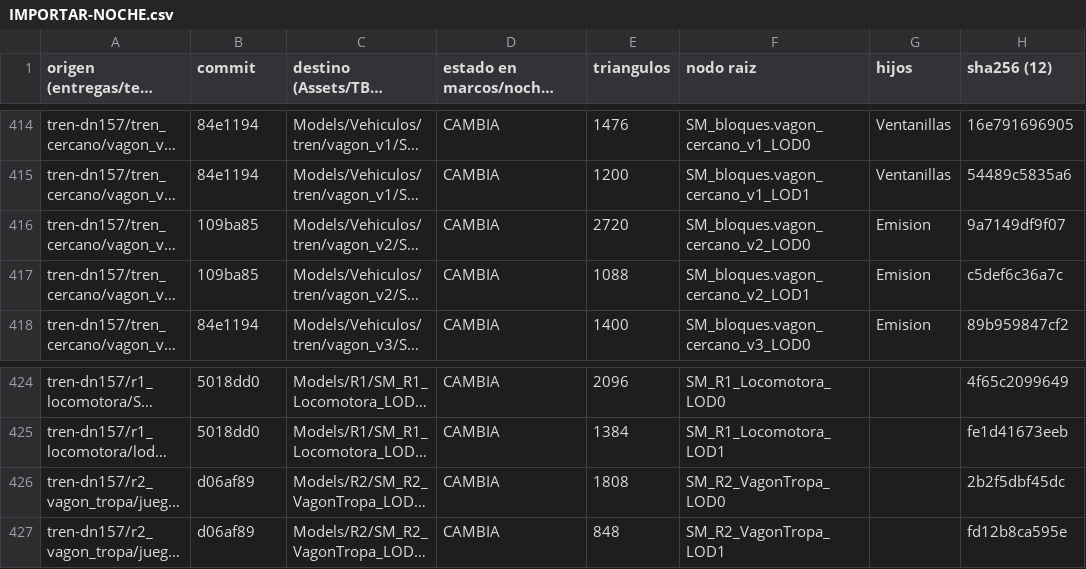
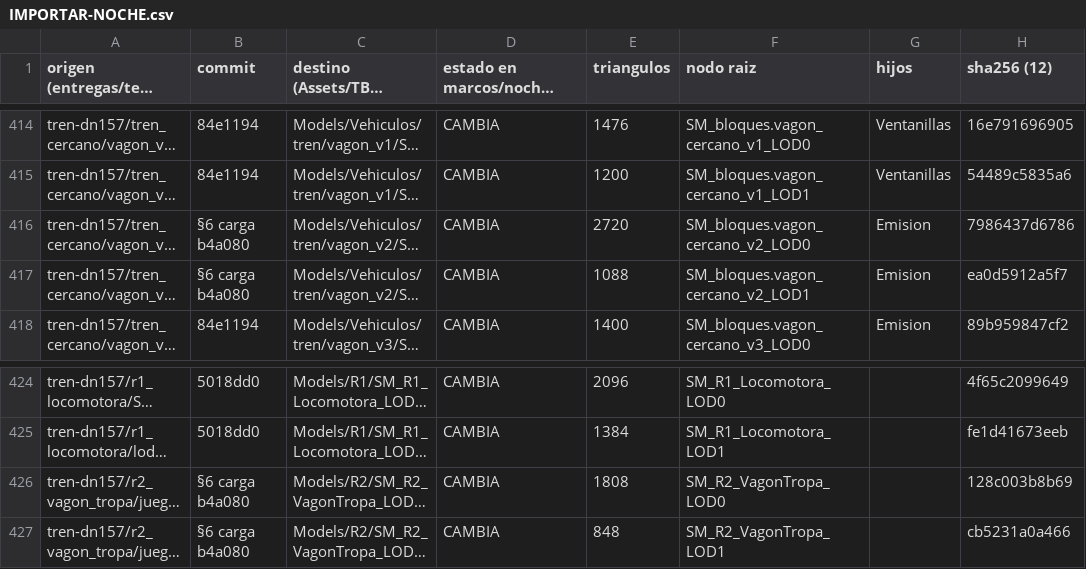
Before and after one commit to HerrKlicova/mr-mak-workspace, a CSV file: entregas/teo-modelado/IMPORTAR-NOCHE.csv, drawn as a sheet; only a part is shown, gaps mark what is left out; long unchanged cells end in …; the diff names each change by its address in the sheet, - before the commit and + after, or states it on an @@ line.

```diff
--- a/entregas/teo-modelado/IMPORTAR-NOCHE.csv
+++ b/entregas/teo-modelado/IMPORTAR-NOCHE.csv
-B416:B417 (commit): 109ba85
+B416:B417 (commit): §6 carga b4a080
-H416 (sha256 (12)): 9a7149df9f07
+H416 (sha256 (12)): 7986437d6786
-H417 (sha256 (12)): c5def6c36a7c
+H417 (sha256 (12)): ea0d5912a5f7
-B426:B427 (commit): d06af89
+B426:B427 (commit): §6 carga b4a080
-H426 (sha256 (12)): 2b2f5dbf45dc
+H426 (sha256 (12)): 128c003b8b69
-H427 (sha256 (12)): fd12b8ca595e
+H427 (sha256 (12)): cb5231a0a466
```
Also changed, not shown: 5 other files.
